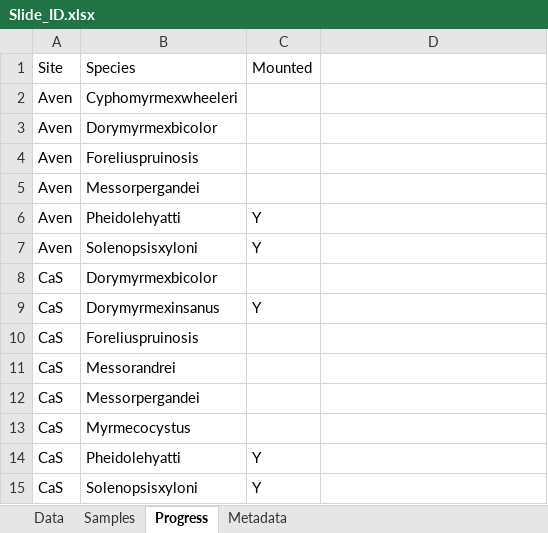
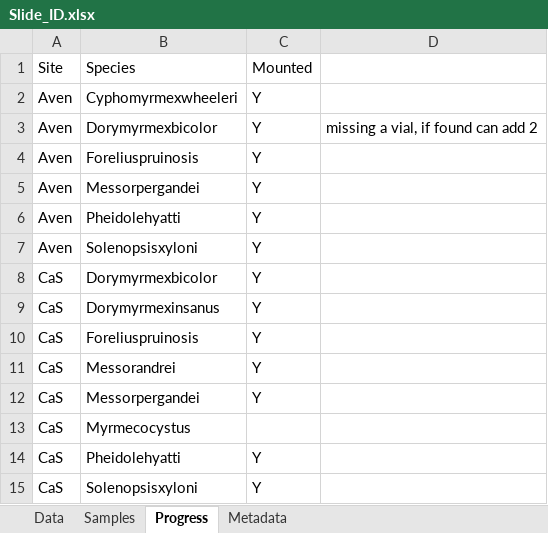
Before and after one commit to jennabraun/ant_habitat_coexistence, an Excel workbook: raw data/Slide_ID.xlsx, sheet Progress, drawn as a sheet; only a part is shown; values as stored, in another font and other column widths than the file's, no borders; the diff names each change by its address in the sheet, - before the commit and + after, or states it on an @@ line.

```diff
--- a/raw data/Slide_ID.xlsx (sheet Progress)
+++ b/raw data/Slide_ID.xlsx (sheet Progress)
-C2:C5: (empty)
+C2:C5: Y
-D3: (empty)
+D3: missing a vial, if found can add 2
-C8: (empty)
+C8: Y
-C10:C12: (empty)
+C10:C12: Y
```
Also changed, not shown: sheet Data.
